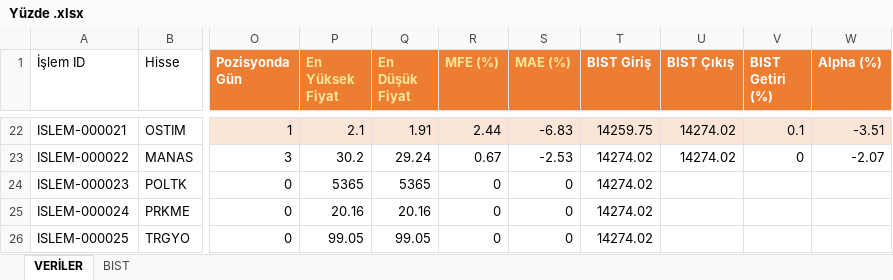
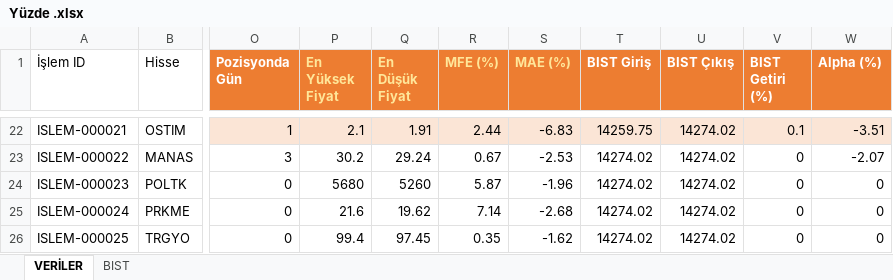
Before and after one commit to erensvncc9523-droid/analiz_daily, an Excel workbook: Yüzde .xlsx, sheet VERİLER, drawn as a sheet; only a part is shown, gaps mark what is left out; values as stored, in another font and other column widths than the file's, no borders; table styles not drawn; the diff names each change by its address in the sheet, - before the commit and + after, or states it on an @@ line.

```diff
--- a/Yüzde .xlsx (sheet VERİLER)
+++ b/Yüzde .xlsx (sheet VERİLER)
-P24 (En Yüksek Fiyat): 5365
+P24 (En Yüksek Fiyat): 5680
-Q24 (En Düşük Fiyat): 5365
+Q24 (En Düşük Fiyat): 5260
-R24 (MFE (%)): 0
+R24 (MFE (%)): 5.87
-S24 (MAE (%)): 0
+S24 (MAE (%)): -1.96
-U24:U26 (BIST Çıkış): (empty)
+U24:U26 (BIST Çıkış): 14274.02
-V24:V26 (BIST Getiri (%)): (empty)
+V24:V26 (BIST Getiri (%)): 0
-W24:W26 (Alpha (%)): (empty)
+W24:W26 (Alpha (%)): 0
-P25 (En Yüksek Fiyat): 20.16
+P25 (En Yüksek Fiyat): 21.6
-Q25 (En Düşük Fiyat): 20.16
+Q25 (En Düşük Fiyat): 19.62
-R25 (MFE (%)): 0
+R25 (MFE (%)): 7.14
-S25 (MAE (%)): 0
+S25 (MAE (%)): -2.68
-P26 (En Yüksek Fiyat): 99.05
+P26 (En Yüksek Fiyat): 99.4
-Q26 (En Düşük Fiyat): 99.05
+Q26 (En Düşük Fiyat): 97.45
-R26 (MFE (%)): 0
+R26 (MFE (%)): 0.35
-S26 (MAE (%)): 0
+S26 (MAE (%)): -1.62
```
